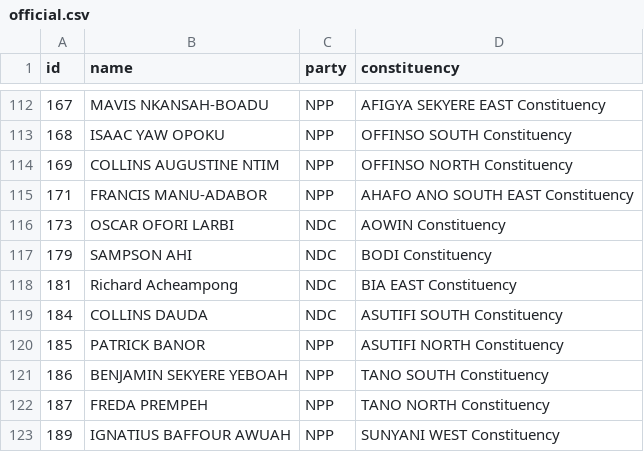
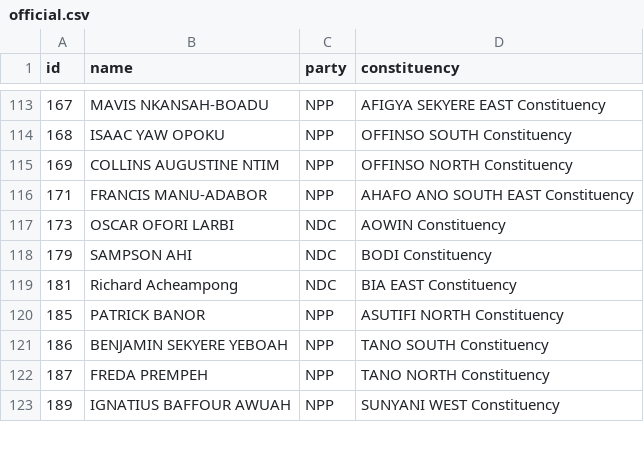
Before and after one commit to every-politician-scrapers/ghana-parliament, a CSV file: data/official.csv, drawn as a sheet; only a part is shown, gaps mark what is left out; removed rows and columns are numbered as before the commit, all else as after; the diff covers the shown part only; the diff names each change by its address in the sheet, - before the commit and + after, or states it on an @@ line.

```diff
--- a/data/official.csv
+++ b/data/official.csv
-row 119: 184 | COLLINS DAUDA | NDC | ASUTIFI SOUTH Constituency
```
Also changed, not shown: 4 added rows and 3 removed rows elsewhere in this file, data/diff.csv.
